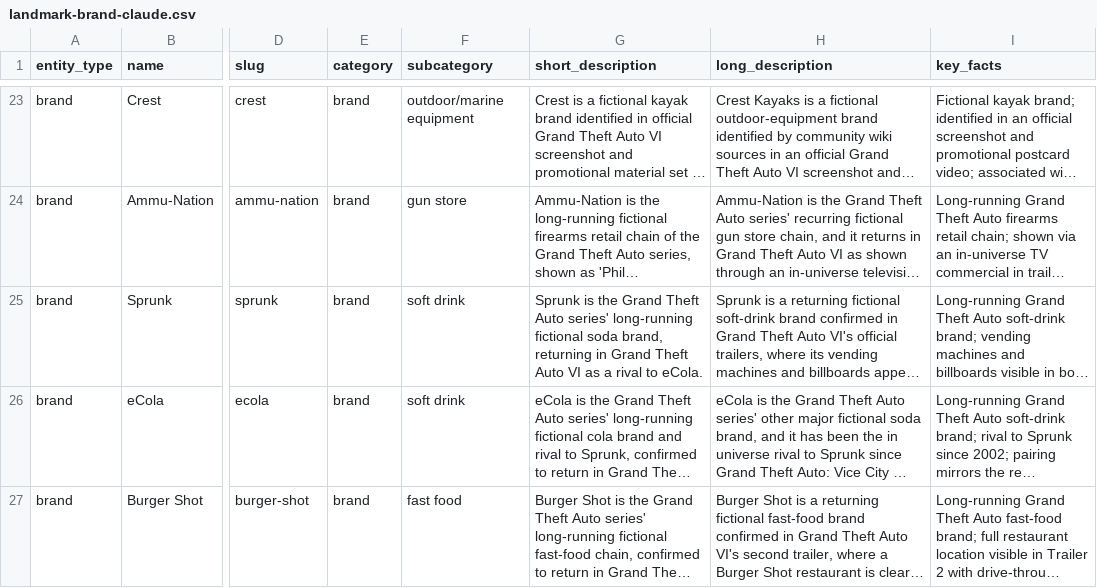
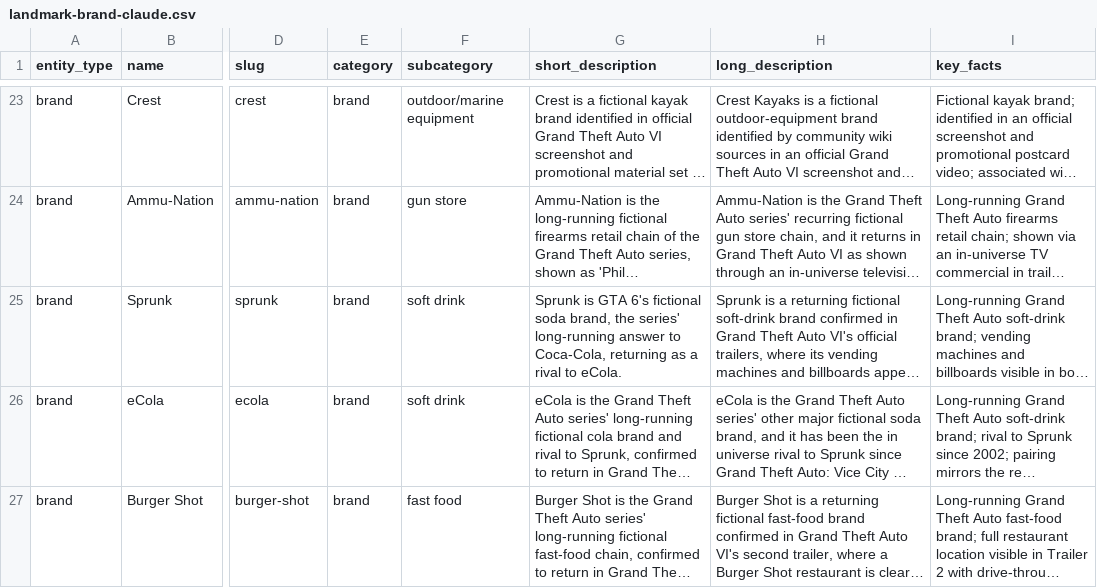
Before and after one commit to Mrshahidali420/G6-build, a CSV file: data/landmark-brand-claude.csv, drawn as a sheet; only a part is shown, gaps mark what is left out; long unchanged cells end in …; the diff names each change by its address in the sheet, - before the commit and + after, or states it on an @@ line.

```diff
--- a/data/landmark-brand-claude.csv
+++ b/data/landmark-brand-claude.csv
-G25 (short_description): Sprunk is the Grand Theft Auto series' long-running fictional soda brand, returning in Grand Theft Auto VI as a…
+G25 (short_description): Sprunk is GTA 6's fictional soda brand, the series' long-running answer to Coca-Cola, returning as a…
```
Also changed, not shown: data/business-claude.csv, data/business-fandom.csv, 20 other files.
